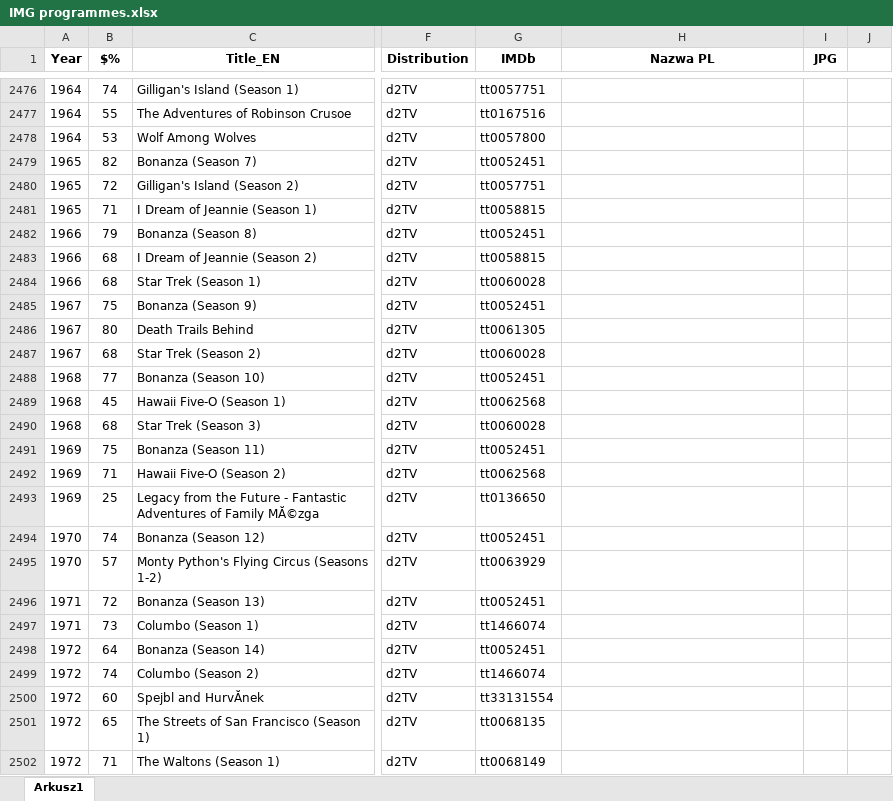
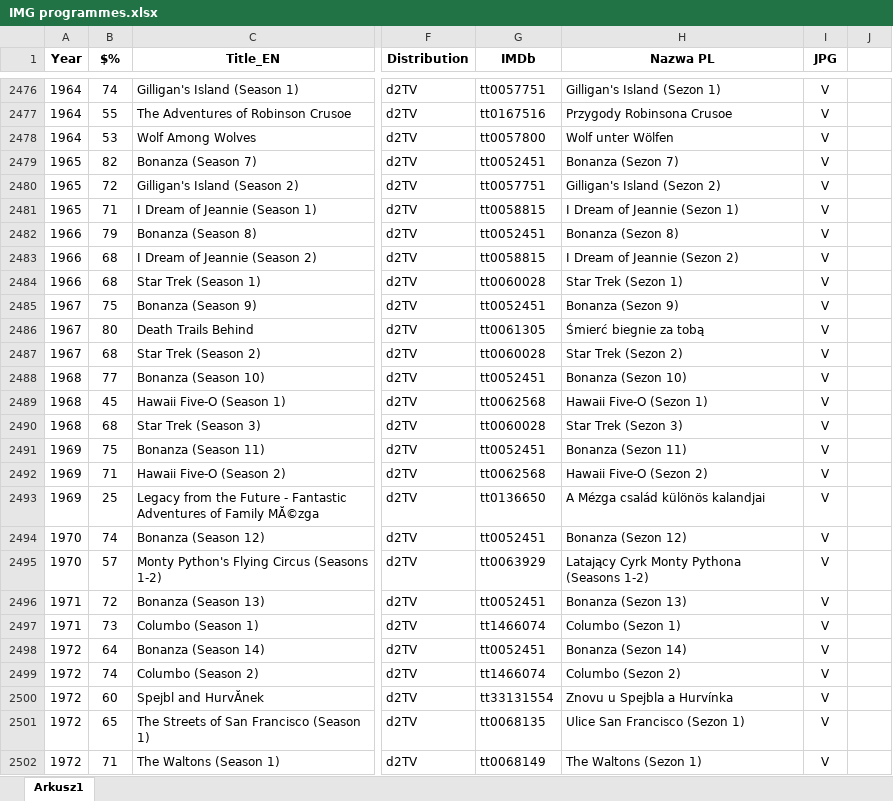
Before and after one commit to pauldim/MADTV, an Excel workbook: IMG programmes.xlsx, sheet Arkusz1, drawn as a sheet; only a part is shown, gaps mark what is left out; values as stored, in another font and other column widths than the file's, no borders; the diff covers the shown part only; the diff names each change by its address in the sheet, - before the commit and + after, or states it on an @@ line.

```diff
--- a/IMG programmes.xlsx (sheet Arkusz1)
+++ b/IMG programmes.xlsx (sheet Arkusz1)
-H2476 (Nazwa PL): (empty)
+H2476 (Nazwa PL): Gilligan's Island (Sezon 1)
-I2476:I2502 (JPG): (empty)
+I2476:I2502 (JPG): V
-H2477 (Nazwa PL): (empty)
+H2477 (Nazwa PL): Przygody Robinsona Crusoe
-H2478 (Nazwa PL): (empty)
+H2478 (Nazwa PL): Wolf unter Wölfen
-H2479 (Nazwa PL): (empty)
+H2479 (Nazwa PL): Bonanza (Sezon 7)
-H2480 (Nazwa PL): (empty)
+H2480 (Nazwa PL): Gilligan's Island (Sezon 2)
-H2481 (Nazwa PL): (empty)
+H2481 (Nazwa PL): I Dream of Jeannie (Sezon 1)
-H2482 (Nazwa PL): (empty)
+H2482 (Nazwa PL): Bonanza (Sezon 8)
-H2483 (Nazwa PL): (empty)
+H2483 (Nazwa PL): I Dream of Jeannie (Sezon 2)
-H2484 (Nazwa PL): (empty)
+H2484 (Nazwa PL): Star Trek (Sezon 1)
-H2485 (Nazwa PL): (empty)
+H2485 (Nazwa PL): Bonanza (Sezon 9)
-H2486 (Nazwa PL): (empty)
+H2486 (Nazwa PL): Śmierć biegnie za tobą
-H2487 (Nazwa PL): (empty)
+H2487 (Nazwa PL): Star Trek (Sezon 2)
-H2488 (Nazwa PL): (empty)
+H2488 (Nazwa PL): Bonanza (Sezon 10)
-H2489 (Nazwa PL): (empty)
+H2489 (Nazwa PL): Hawaii Five-O (Sezon 1)
-H2490 (Nazwa PL): (empty)
+H2490 (Nazwa PL): Star Trek (Sezon 3)
-H2491 (Nazwa PL): (empty)
+H2491 (Nazwa PL): Bonanza (Sezon 11)
-H2492 (Nazwa PL): (empty)
+H2492 (Nazwa PL): Hawaii Five-O (Sezon 2)
-H2493 (Nazwa PL): (empty)
+H2493 (Nazwa PL): A Mézga család különös kalandjai
-H2494 (Nazwa PL): (empty)
+H2494 (Nazwa PL): Bonanza (Sezon 12)
-H2495 (Nazwa PL): (empty)
+H2495 (Nazwa PL): Latający Cyrk Monty Pythona (Seasons 1-2)
-H2496 (Nazwa PL): (empty)
+H2496 (Nazwa PL): Bonanza (Sezon 13)
-H2497 (Nazwa PL): (empty)
+H2497 (Nazwa PL): Columbo (Sezon 1)
-H2498 (Nazwa PL): (empty)
+H2498 (Nazwa PL): Bonanza (Sezon 14)
-H2499 (Nazwa PL): (empty)
+H2499 (Nazwa PL): Columbo (Sezon 2)
-H2500 (Nazwa PL): (empty)
+H2500 (Nazwa PL): Znovu u Spejbla a Hurvínka
-H2501 (Nazwa PL): (empty)
+H2501 (Nazwa PL): Ulice San Francisco (Sezon 1)
-H2502 (Nazwa PL): (empty)
+H2502 (Nazwa PL): The Waltons (Sezon 1)
```
Also changed, not shown: 109 edited cells elsewhere in this sheet, 46 other files.
